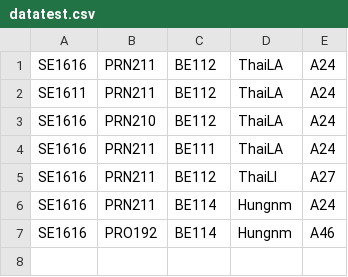
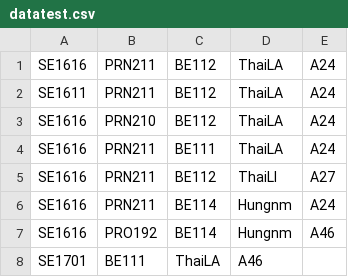
Before and after one commit to lathai02/assignment_prn221, a CSV file: ScheduleManager/wwwroot/File/datatest.csv, drawn as a sheet.

Commit message:
fix bug import file check data

```diff
--- a/ScheduleManager/wwwroot/File/datatest.csv
+++ b/ScheduleManager/wwwroot/File/datatest.csv
@@ -7 +7,2 @@ SE1616,PRN211,BE114,Hungnm,A24
 SE1616,PRO192,BE114,Hungnm,A46
+SE1701,BE111,ThaiLA,A46
```
Also changed, not shown: 4 other files.
